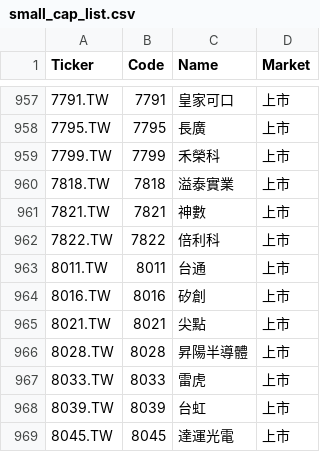
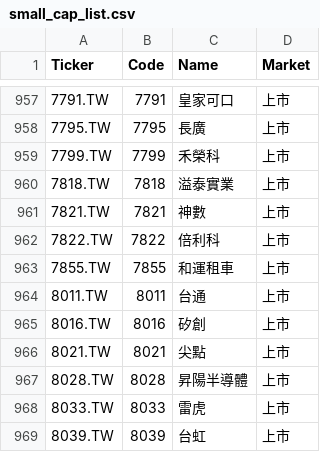
Before and after one commit to bdron0222-cpu/stock-radar, a CSV file: small_cap_list.csv, drawn as a sheet; only a part is shown, gaps mark what is left out; the shorter side is filled out with more unchanged rows; the diff names each change by its address in the sheet, - before the commit and + after, or states it on an @@ line.

```diff
--- a/small_cap_list.csv
+++ b/small_cap_list.csv
+row 963: 7855.TW | 7855 | 和運租車 | 上市
```
Also changed, not shown: results.csv, 1 other file.
